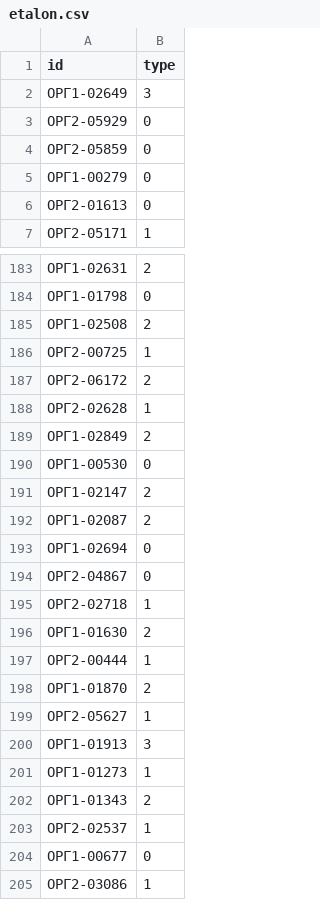
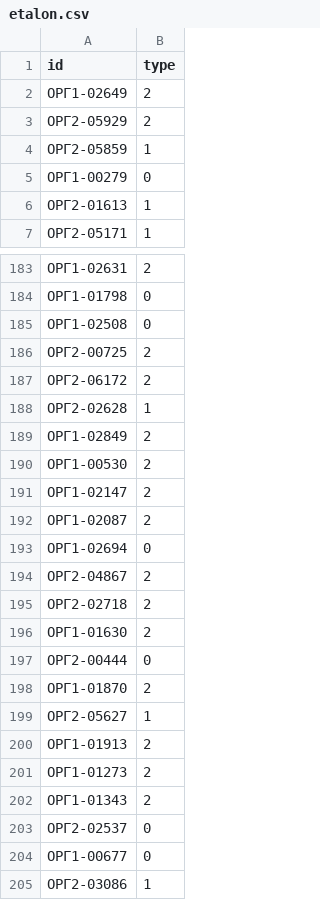
Before and after one commit to genalll/mlsport2, a CSV file: etalon.csv, drawn as a sheet; only a part is shown, gaps mark what is left out; the diff covers the shown part only.

```diff
--- a/etalon.csv
+++ b/etalon.csv
@@ -1,7 +1,7 @@
 id,type
-ОРГ1-02649,3
-ОРГ2-05929,0
-ОРГ2-05859,0
+ОРГ1-02649,2
+ОРГ2-05929,2
+ОРГ2-05859,1
 ОРГ1-00279,0
-ОРГ2-01613,0
+ОРГ2-01613,1
 ОРГ2-05171,1
@@ -184,4 +184,4 @@ id,type
 ОРГ1-01798,0
-ОРГ1-02508,2
-ОРГ2-00725,1
+ОРГ1-02508,0
+ОРГ2-00725,2
 ОРГ2-06172,2
@@ -189,3 +189,3 @@ id,type
 ОРГ1-02849,2
-ОРГ1-00530,0
+ОРГ1-00530,2
 ОРГ1-02147,2
@@ -193,12 +193,12 @@ id,type
 ОРГ1-02694,0
-ОРГ2-04867,0
-ОРГ2-02718,1
+ОРГ2-04867,2
+ОРГ2-02718,2
 ОРГ1-01630,2
-ОРГ2-00444,1
+ОРГ2-00444,0
 ОРГ1-01870,2
 ОРГ2-05627,1
-ОРГ1-01913,3
-ОРГ1-01273,1
+ОРГ1-01913,2
+ОРГ1-01273,2
 ОРГ1-01343,2
-ОРГ2-02537,1
+ОРГ2-02537,0
 ОРГ1-00677,0
```
Also changed, not shown: 41 edited cells elsewhere in this file, 3 other files.
